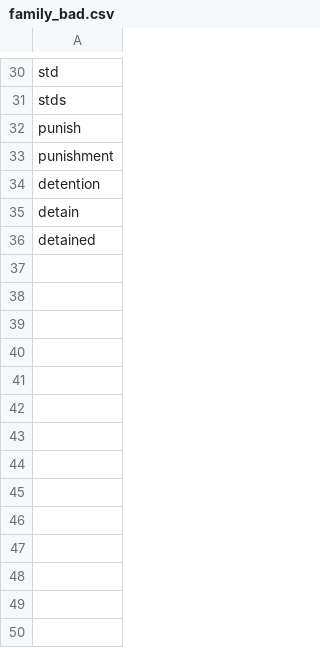
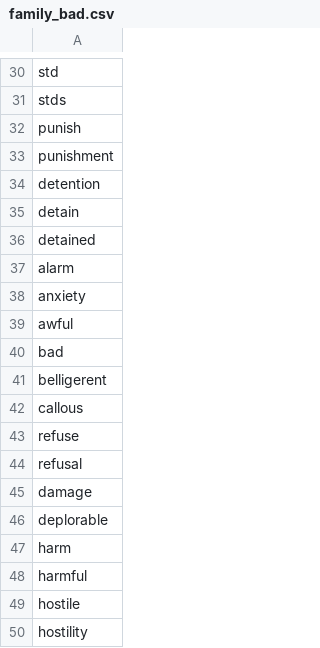
Before and after one commit to swsoe/Game-Jam-2017, a CSV file: GGJ2017/Assets/StreamingAssets/family_bad.csv, drawn as a sheet; only a part is shown, gaps mark what is left out.

Commit message:
Update family_bad.csv

```diff
--- a/GGJ2017/Assets/StreamingAssets/family_bad.csv
+++ b/GGJ2017/Assets/StreamingAssets/family_bad.csv
@@ -36 +36,15 @@
 "detained"
+"alarm"
+"anxiety"
+"awful"
+"bad"
+"belligerent"
+"callous"
+"refuse"
+"refusal"
+"damage"
+"deplorable"
+"harm"
+"harmful"
+"hostile"
+"hostility"
```
